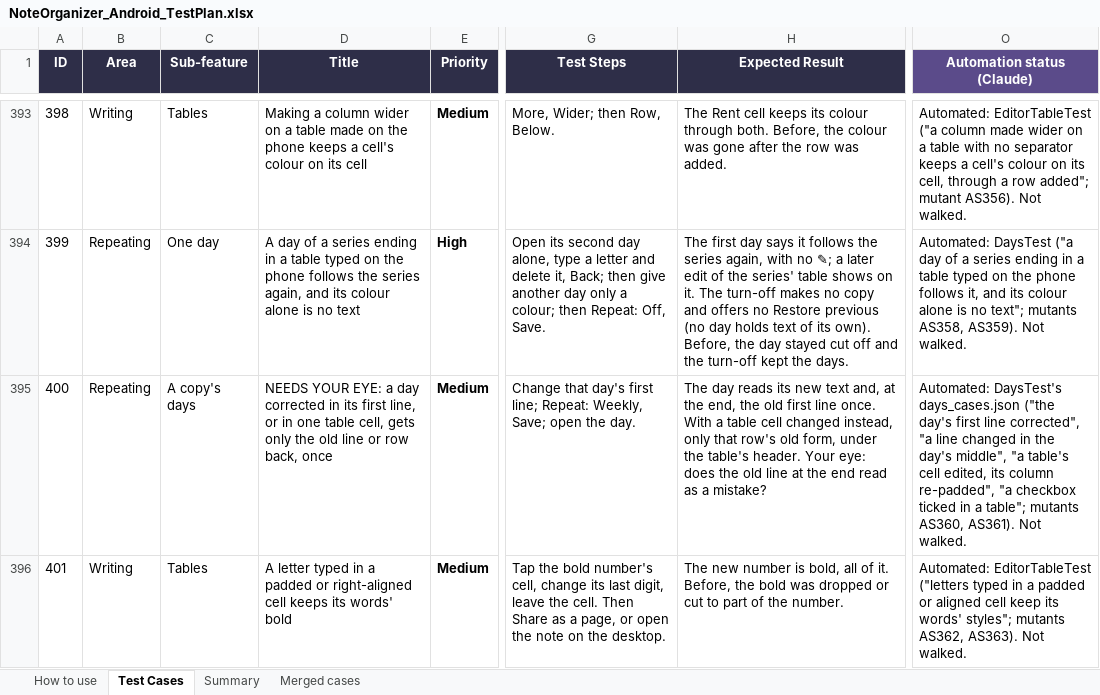
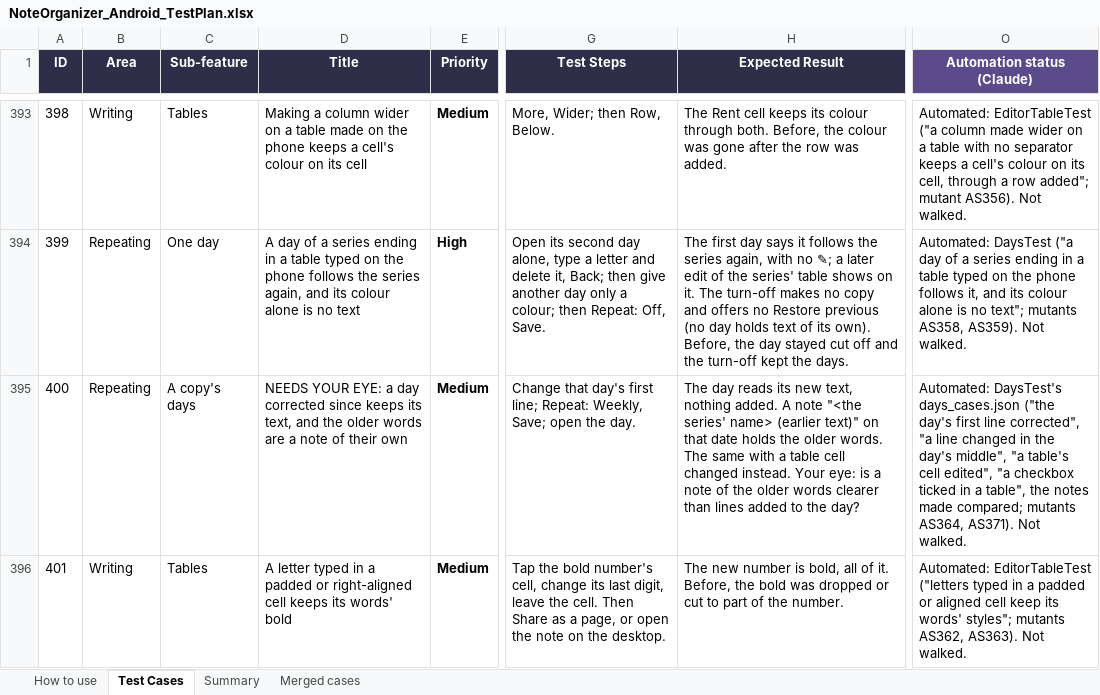
Before and after one commit to AlexandraMoldovan95/noteOrganizerForAndroid, an Excel workbook: qa/NoteOrganizer_Android_TestPlan.xlsx, sheet Test Cases, drawn as a sheet; only a part is shown, gaps mark what is left out; values as stored, in another font and other column widths than the file's, no borders; the diff covers the shown part only; the diff names each change by its address in the sheet, - before the commit and + after, or states it on an @@ line.

```diff
--- a/qa/NoteOrganizer_Android_TestPlan.xlsx (sheet Test Cases)
+++ b/qa/NoteOrganizer_Android_TestPlan.xlsx (sheet Test Cases)
-D395 (Title): …day corrected in its first line, or in one table cell, gets only the old line or row back, once
+D395 (Title): …day corrected since keeps its text, and the older words are a note of their own
-H395 (Expected Result): …its new text and, at the end, the old first line once. With a table cell changed instead, only that row's old form, under the table's header. Your eye: does the old line at the end read as a mistake?
+H395 (Expected Result): …its new text, nothing added. A note "<the series' name> (earlier text)" on that date holds the older words. The same with a table cell changed instead. Your eye: is a note of the older words clearer than lines added to the day?
-O395 (Automation status (Claude)): …table's cell edited, its column re-padded", "a checkbox ticked in a table"; mutants AS360, AS361). Not walked.
+O395 (Automation status (Claude)): …table's cell edited", "a checkbox ticked in a table", the notes made compared; mutants AS364, AS371). Not walked.
```
Also changed, not shown: 2 added rows and 3 edited cells elsewhere in this sheet, 13 other files.
